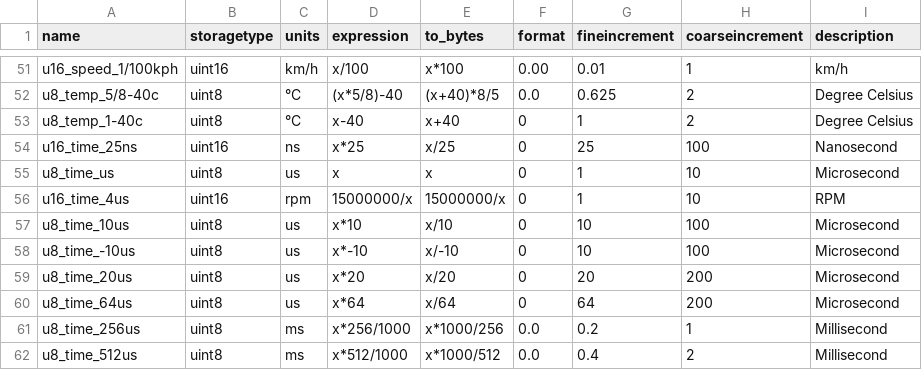
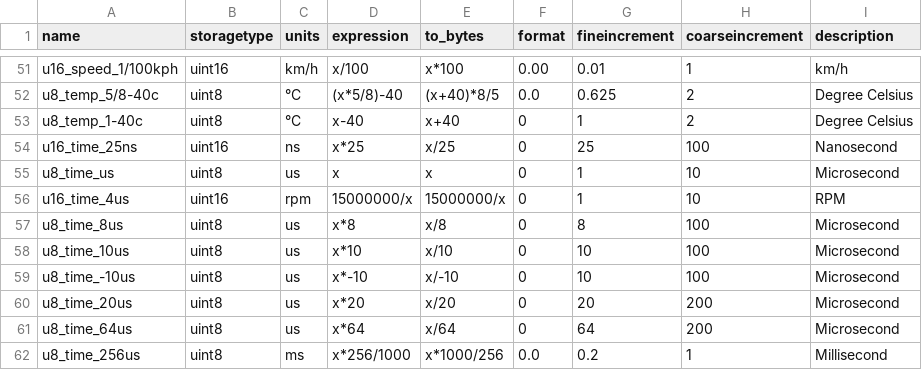
Before and after one commit to Alcantor/LotusECU-T4e, a CSV file: romraider-defs/units.csv, drawn as a sheet; only a part is shown, gaps mark what is left out; the shorter side is filled out with more unchanged rows.

```diff
--- a/romraider-defs/units.csv
+++ b/romraider-defs/units.csv
@@ -56,2 +56,3 @@
 "u16_time_4us","uint16","rpm","15000000/x","15000000/x","0","1","10","RPM"
+"u8_time_8us","uint8","us","x*8","x/8","0","8","100","Microsecond"
 "u8_time_10us","uint8","us","x*10","x/10","0","10","100","Microsecond"
```
Also changed, not shown: romraider-defs/symbols_T4e.csv, romraider-defs/xaxis.csv, 21 other files.
